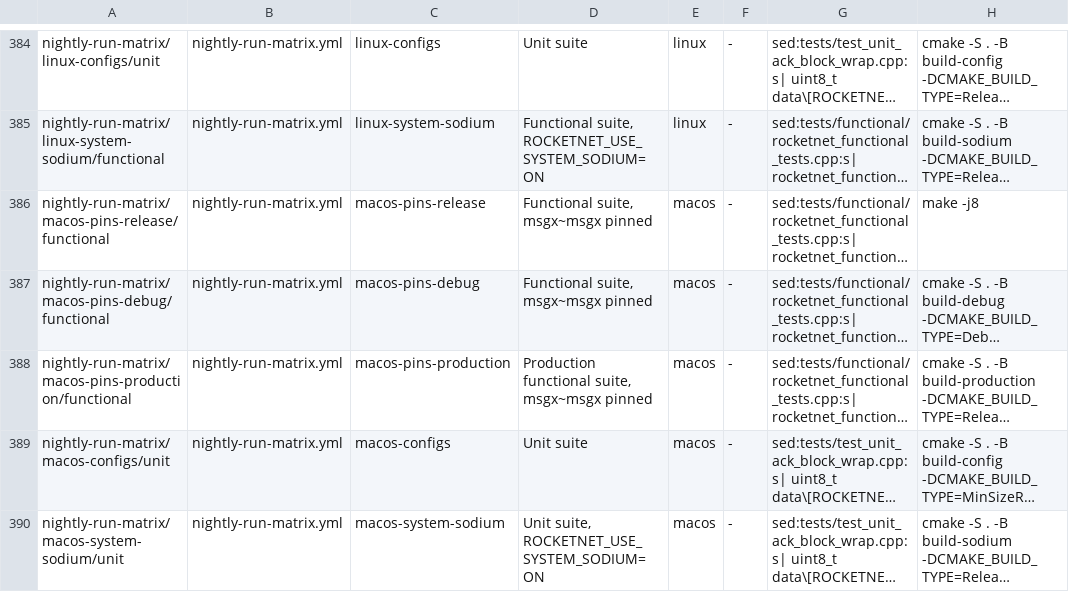
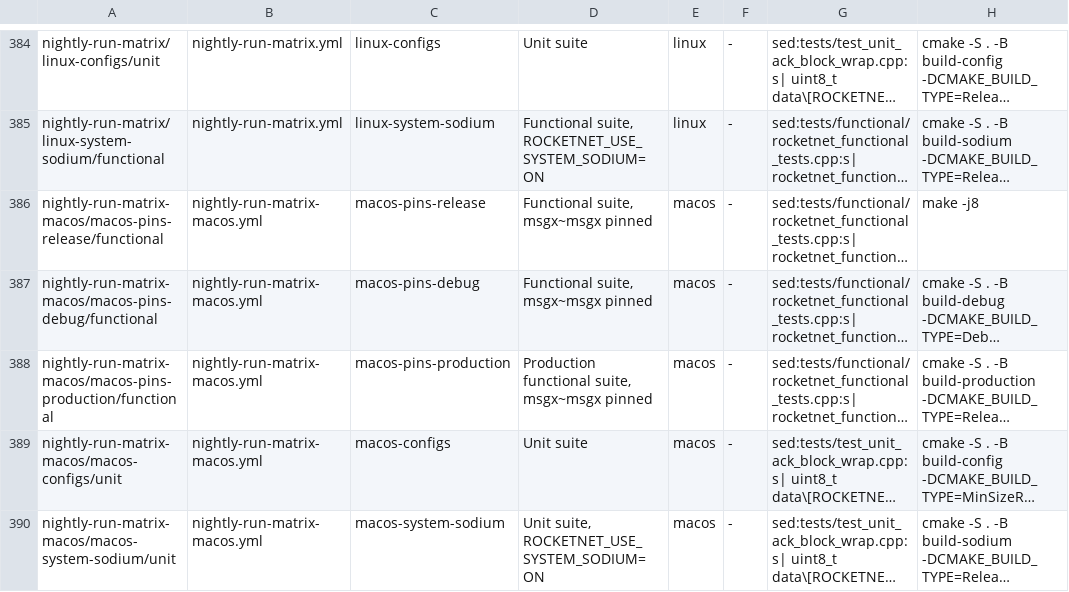
Before and after one commit to mas-bandwidth/rocketnet, a TSV file: tools/planted_violations.tsv, drawn as a sheet; only a part is shown, gaps mark what is left out; long unchanged cells end in …; the diff names each change by its address in the sheet, - before the commit and + after, or states it on an @@ line.

```diff
--- a/tools/planted_violations.tsv
+++ b/tools/planted_violations.tsv
-A386: nightly-run-matrix/macos-pins-release/functional
+A386: nightly-run-matrix-macos/macos-pins-release/functional
-B386:B390: nightly-run-matrix.yml
+B386:B390: nightly-run-matrix-macos.yml
-A387: nightly-run-matrix/macos-pins-debug/functional
+A387: nightly-run-matrix-macos/macos-pins-debug/functional
-A388: nightly-run-matrix/macos-pins-production/functional
+A388: nightly-run-matrix-macos/macos-pins-production/functional
-A389: nightly-run-matrix/macos-configs/unit
+A389: nightly-run-matrix-macos/macos-configs/unit
-A390: nightly-run-matrix/macos-system-sodium/unit
+A390: nightly-run-matrix-macos/macos-system-sodium/unit
```
Also changed, not shown: tools/verification_matrix.tsv, 2 other files.
